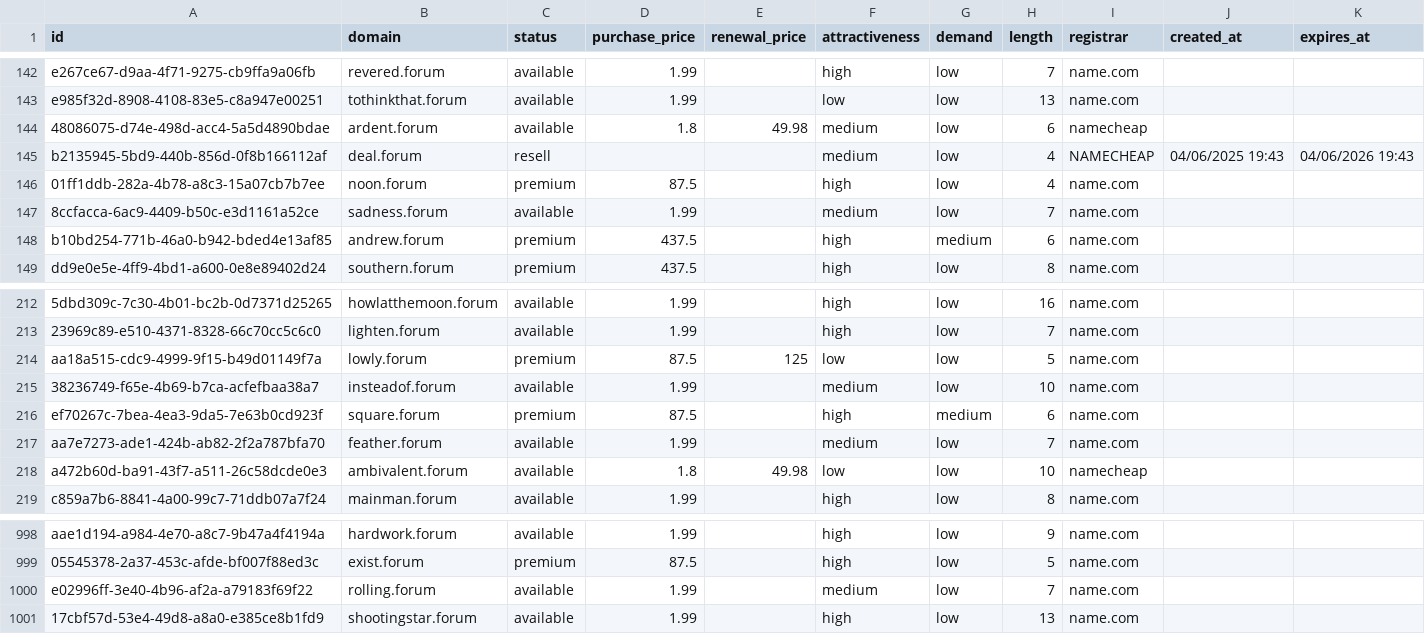
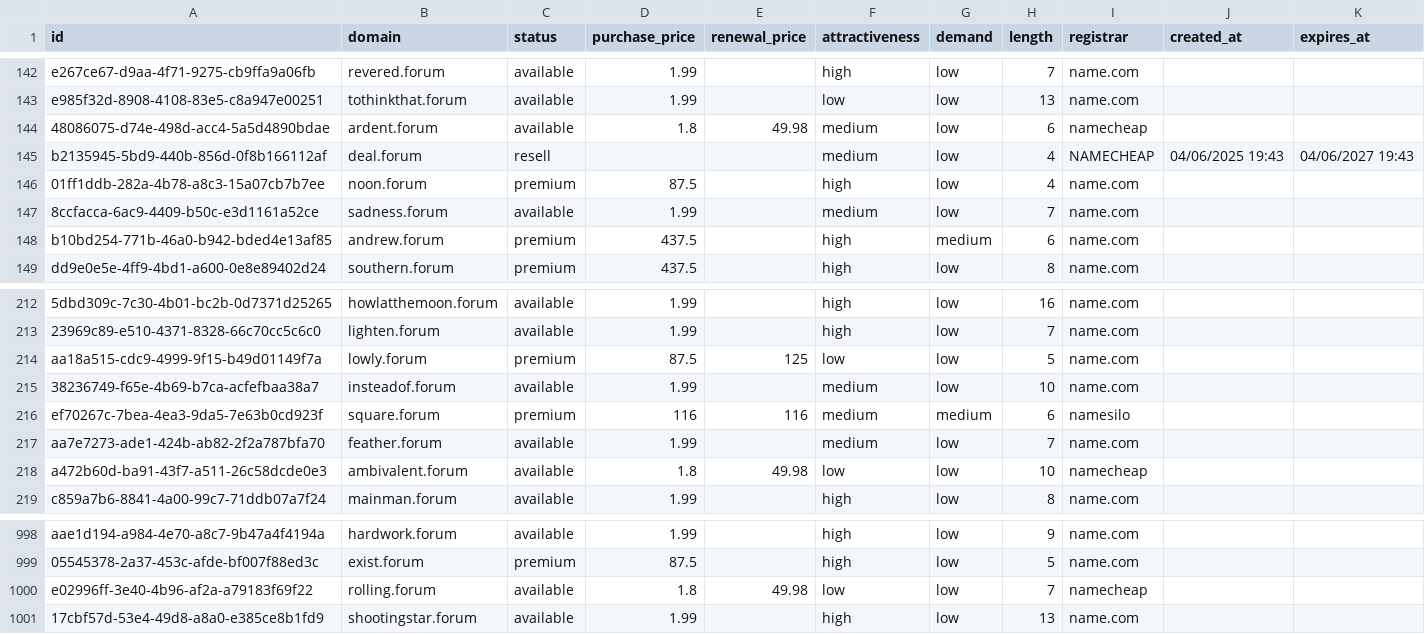
Before and after one commit to UniqueDomains/forum-oneword-domains, a CSV file: forum.csv, drawn as a sheet; only a part is shown, gaps mark what is left out.

Commit message:
Domains update

```diff
--- a/forum.csv
+++ b/forum.csv
@@ -144,3 +144,3 @@ e985f32d-8908-4108-83e5-c8a947e00251,tothinkthat.forum,available,1.99,,low,low,1
 48086075-d74e-498d-acc4-5a5d4890bdae,ardent.forum,available,1.8,49.98,medium,low,6,namecheap,,
-b2135945-5bd9-440b-856d-0f8b166112af,deal.forum,resell,,,medium,low,4,NAMECHEAP,04/06/2025 19:43,04/06/2026 19:43
+b2135945-5bd9-440b-856d-0f8b166112af,deal.forum,resell,,,medium,low,4,NAMECHEAP,04/06/2025 19:43,04/06/2027 19:43
 01ff1ddb-282a-4b78-a8c3-15a07cb7b7ee,noon.forum,premium,87.5,,high,low,4,name.com,,
@@ -215,3 +215,3 @@ aa18a515-cdc9-4999-9f15-b49d01149f7a,lowly.forum,premium,87.5,125,low,low,5,name
 38236749-f65e-4b69-b7ca-acfefbaa38a7,insteadof.forum,available,1.99,,medium,low,10,name.com,,
-ef70267c-7bea-4ea3-9da5-7e63b0cd923f,square.forum,premium,87.5,,high,medium,6,name.com,,
+ef70267c-7bea-4ea3-9da5-7e63b0cd923f,square.forum,premium,116,116,medium,medium,6,namesilo,,
 aa7e7273-ade1-424b-ab82-2f2a787bfa70,feather.forum,available,1.99,,medium,low,7,name.com,,
@@ -999,3 +999,3 @@ aae1d194-a984-4e70-a8c7-9b47a4f4194a,hardwork.forum,available,1.99,,high,low,9,n
 05545378-2a37-453c-afde-bf007f88ed3c,exist.forum,premium,87.5,,high,low,5,name.com,,
-e02996ff-3e40-4b96-af2a-a79183f69f22,rolling.forum,available,1.99,,medium,low,7,name.com,,
+e02996ff-3e40-4b96-af2a-a79183f69f22,rolling.forum,available,1.8,49.98,low,low,7,namecheap,,
 17cbf57d-53e4-49d8-a8a0-e385ce8b1fd9,shootingstar.forum,available,1.99,,high,low,13,name.com,,
```
Also changed, not shown: 4 other files.
